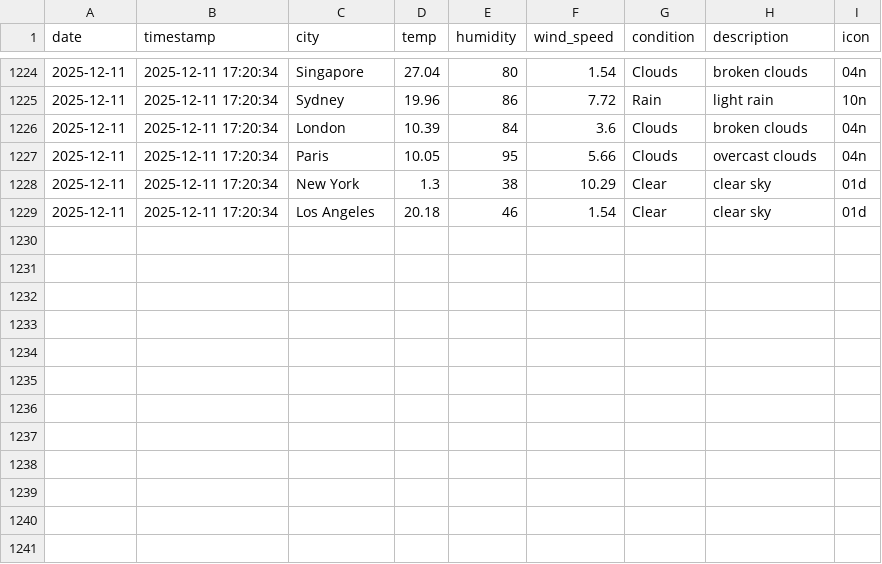
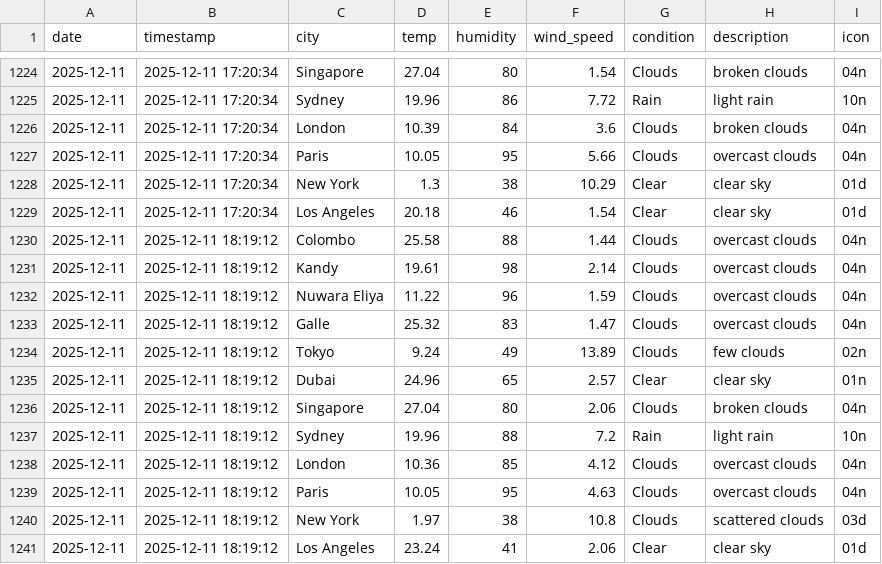
Before and after one commit to AtheequeFurkhan/Aero, a CSV file: data/history.csv, drawn as a sheet; only a part is shown, gaps mark what is left out; the diff names each change by its address in the sheet, - before the commit and + after, or states it on an @@ line.

```diff
--- a/data/history.csv
+++ b/data/history.csv
+row 1230: 2025-12-11 | 2025-12-11 18:19:12 | Colombo | 25.58 | 88 | 1.44 | Clouds | overcast clouds | 04n
+row 1231: 2025-12-11 | 2025-12-11 18:19:12 | Kandy | 19.61 | 98 | 2.14 | Clouds | overcast clouds | 04n
+row 1232: 2025-12-11 | 2025-12-11 18:19:12 | Nuwara Eliya | 11.22 | 96 | 1.59 | Clouds | overcast clouds | 04n
+row 1233: 2025-12-11 | 2025-12-11 18:19:12 | Galle | 25.32 | 83 | 1.47 | Clouds | overcast clouds | 04n
+row 1234: 2025-12-11 | 2025-12-11 18:19:12 | Tokyo | 9.24 | 49 | 13.89 | Clouds | few clouds | 02n
+row 1235: 2025-12-11 | 2025-12-11 18:19:12 | Dubai | 24.96 | 65 | 2.57 | Clear | clear sky | 01n
+row 1236: 2025-12-11 | 2025-12-11 18:19:12 | Singapore | 27.04 | 80 | 2.06 | Clouds | broken clouds | 04n
+row 1237: 2025-12-11 | 2025-12-11 18:19:12 | Sydney | 19.96 | 88 | 7.2 | Rain | light rain | 10n
+row 1238: 2025-12-11 | 2025-12-11 18:19:12 | London | 10.36 | 85 | 4.12 | Clouds | overcast clouds | 04n
+row 1239: 2025-12-11 | 2025-12-11 18:19:12 | Paris | 10.05 | 95 | 4.63 | Clouds | overcast clouds | 04n
+row 1240: 2025-12-11 | 2025-12-11 18:19:12 | New York | 1.97 | 38 | 10.8 | Clouds | scattered clouds | 03d
+row 1241: 2025-12-11 | 2025-12-11 18:19:12 | Los Angeles | 23.24 | 41 | 2.06 | Clear | clear sky | 01d
```
Also changed, not shown: 3 other files.
